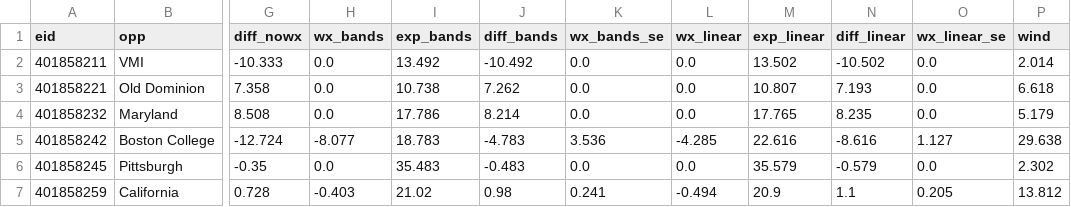
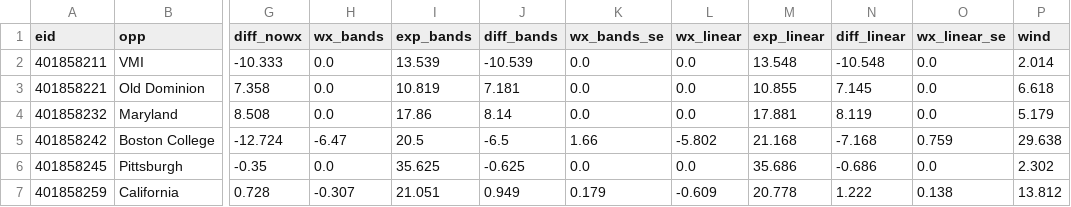
Before and after one commit to justinmorg/justinmorg.github.io, a CSV file: vt-football/drive_model/vt_def_wx.csv, drawn as a sheet; only a part is shown, gaps mark what is left out; the diff covers the shown part only; the diff names each change by its address in the sheet, - before the commit and + after, or states it on an @@ line.

```diff
--- a/vt-football/drive_model/vt_def_wx.csv
+++ b/vt-football/drive_model/vt_def_wx.csv
-I2 (exp_bands): 13.492
+I2 (exp_bands): 13.539
-J2 (diff_bands): -10.492
+J2 (diff_bands): -10.539
-M2 (exp_linear): 13.502
+M2 (exp_linear): 13.548
-N2 (diff_linear): -10.502
+N2 (diff_linear): -10.548
-I3 (exp_bands): 10.738
+I3 (exp_bands): 10.819
-J3 (diff_bands): 7.262
+J3 (diff_bands): 7.181
-M3 (exp_linear): 10.807
+M3 (exp_linear): 10.855
-N3 (diff_linear): 7.193
+N3 (diff_linear): 7.145
-I4 (exp_bands): 17.786
+I4 (exp_bands): 17.86
-J4 (diff_bands): 8.214
+J4 (diff_bands): 8.14
-M4 (exp_linear): 17.765
+M4 (exp_linear): 17.881
-N4 (diff_linear): 8.235
+N4 (diff_linear): 8.119
-H5 (wx_bands): -8.077
+H5 (wx_bands): -6.47
-I5 (exp_bands): 18.783
+I5 (exp_bands): 20.5
-J5 (diff_bands): -4.783
+J5 (diff_bands): -6.5
-K5 (wx_bands_se): 3.536
+K5 (wx_bands_se): 1.66
-L5 (wx_linear): -4.285
+L5 (wx_linear): -5.802
-M5 (exp_linear): 22.616
+M5 (exp_linear): 21.168
-N5 (diff_linear): -8.616
+N5 (diff_linear): -7.168
-O5 (wx_linear_se): 1.127
+O5 (wx_linear_se): 0.759
-I6 (exp_bands): 35.483
+I6 (exp_bands): 35.625
-J6 (diff_bands): -0.483
+J6 (diff_bands): -0.625
-M6 (exp_linear): 35.579
+M6 (exp_linear): 35.686
-N6 (diff_linear): -0.579
+N6 (diff_linear): -0.686
-H7 (wx_bands): -0.403
+H7 (wx_bands): -0.307
-I7 (exp_bands): 21.02
+I7 (exp_bands): 21.051
-J7 (diff_bands): 0.98
+J7 (diff_bands): 0.949
-K7 (wx_bands_se): 0.241
+K7 (wx_bands_se): 0.179
-L7 (wx_linear): -0.494
+L7 (wx_linear): -0.609
-M7 (exp_linear): 20.9
+M7 (exp_linear): 20.778
-N7 (diff_linear): 1.1
+N7 (diff_linear): 1.222
-O7 (wx_linear_se): 0.205
+O7 (wx_linear_se): 0.138
```
Also changed, not shown: 12 edited cells elsewhere in this file, vt-football/drive_model/ep_curves.csv, vt-football/drive_model/venues.csv, 20 other files.
